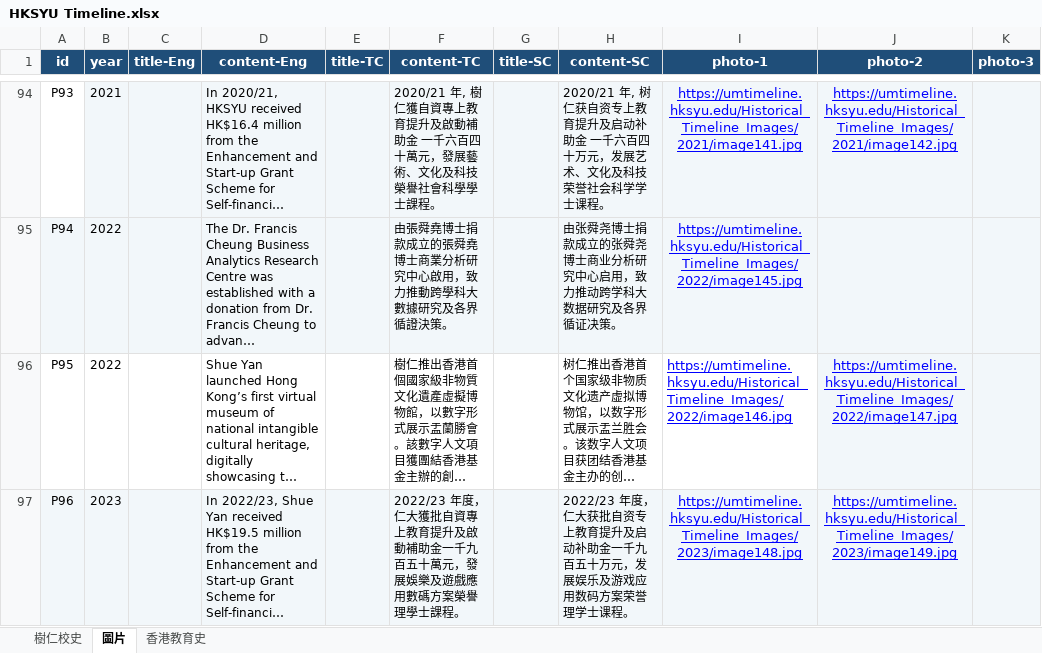
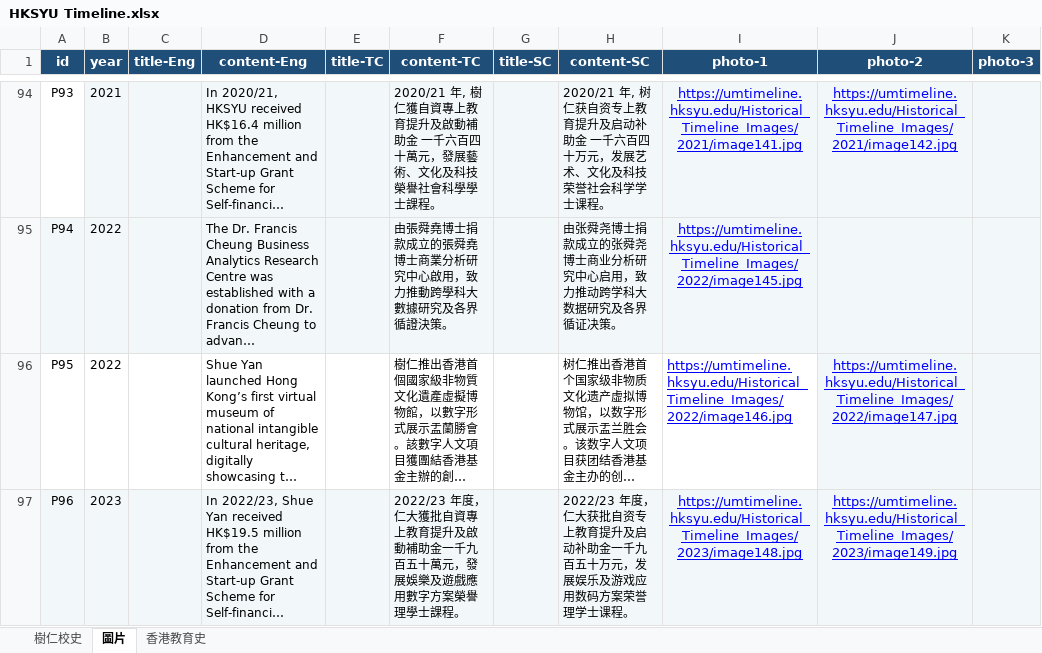
Before and after one commit to xu-ysk/HKSYU-Historical-Timeline, an Excel workbook: HKSYU Timeline.xlsx, sheet 圖片, drawn as a sheet; only a part is shown, gaps mark what is left out; long unchanged cells end in …; values as stored, in another font and other column widths than the file's, no borders; the diff covers the shown part only; the diff names each change by its address in the sheet, - before the commit and + after, or states it on an @@ line.

```diff
--- a/HKSYU Timeline.xlsx (sheet 圖片)
+++ b/HKSYU Timeline.xlsx (sheet 圖片)
-F97 (content-TC): …戲應用數碼方案榮譽…
+F97 (content-TC): …戲應用數字方案榮譽…
```
Also changed, not shown: 17 edited cells elsewhere in this sheet.
